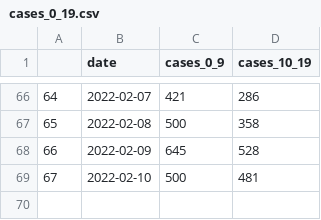
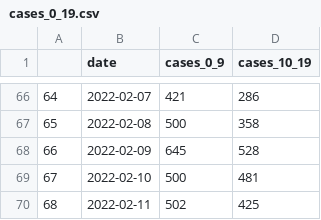
Before and after one commit to amanjit-gill-data/covid_vic_2022, a CSV file: data/cases_0_19.csv, drawn as a sheet; only a part is shown, gaps mark what is left out.

Commit message:
Update data

```diff
--- a/data/cases_0_19.csv
+++ b/data/cases_0_19.csv
@@ -69 +69,2 @@
 67,2022-02-10,500,481
+68,2022-02-11,502,425
```
Also changed, not shown: 4 other files.
